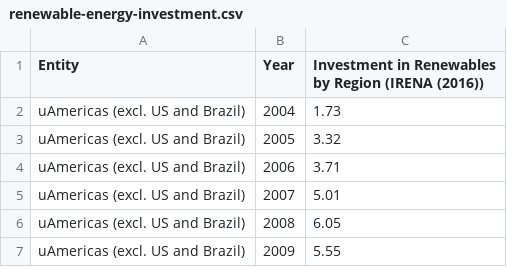
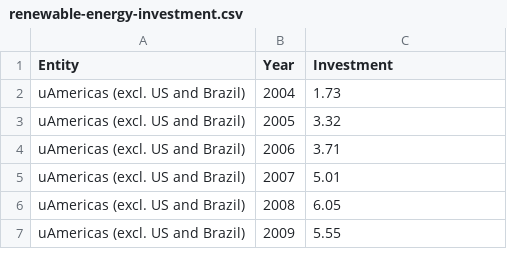
Before and after one commit to azaf0003/3171_AS2, a CSV file: renewable-energy-investment.csv, drawn as a sheet; only a part is shown.

Commit message:
Update renewable-energy-investment.csv

```diff
--- a/renewable-energy-investment.csv
+++ b/renewable-energy-investment.csv
@@ -1,2 +1,2 @@
-Entity,Year,Investment in Renewables by Region (IRENA (2016))
+Entity,Year,Investment
 uAmericas (excl. US and Brazil),2004,1.73
```
